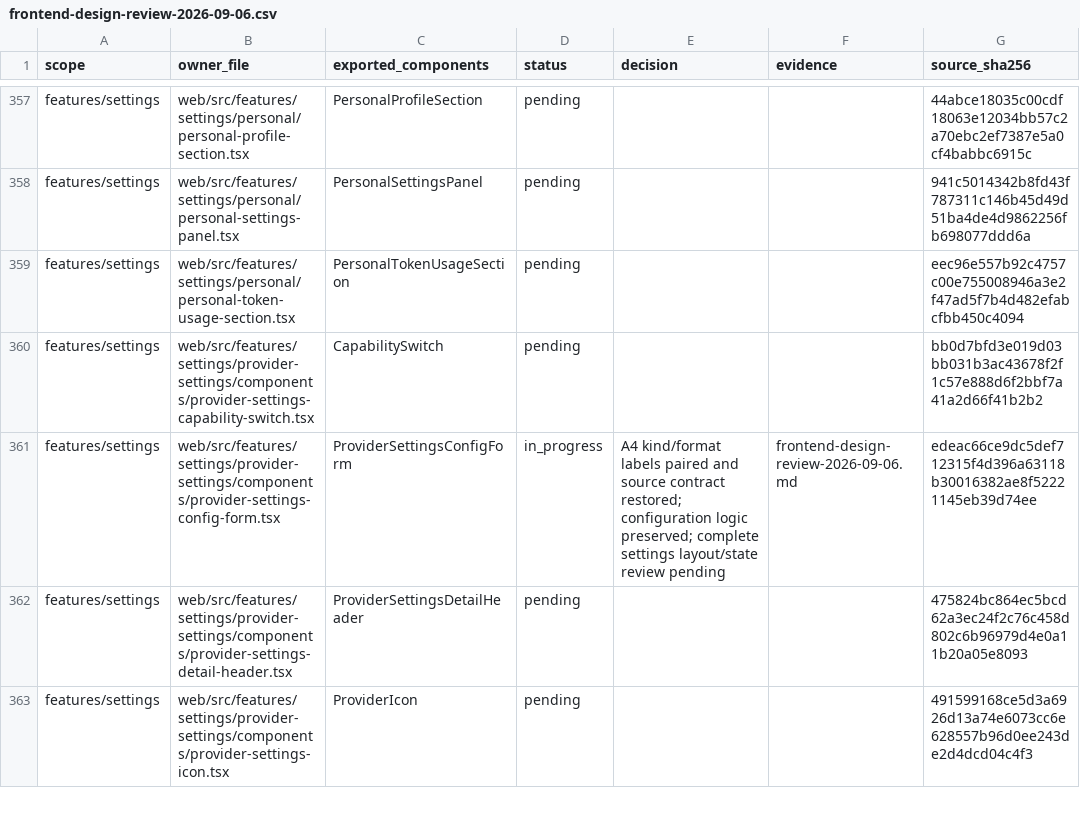
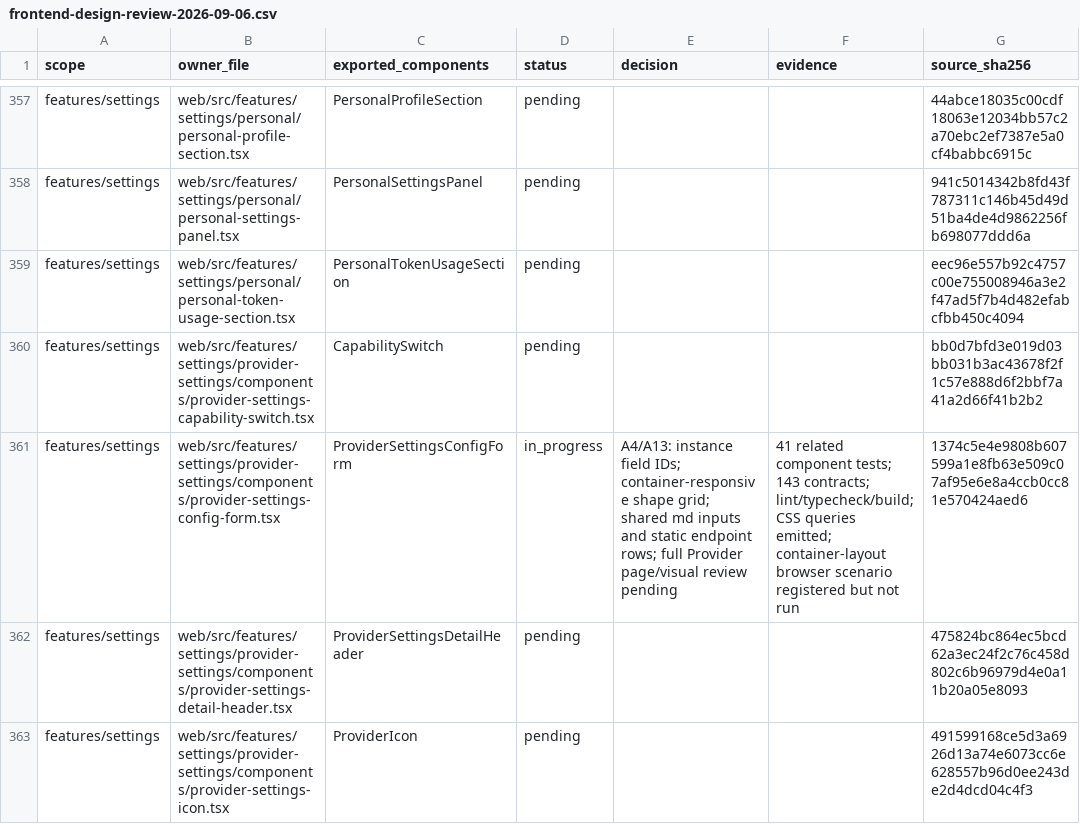
Before and after one commit to nexus-research-lab/nexus, a CSV file: docs/testing/frontend-design-review-2026-09-06.csv, drawn as a sheet; only a part is shown, gaps mark what is left out.

Commit message:
:art: Adapt provider configuration to its detail pane

```diff
--- a/docs/testing/frontend-design-review-2026-09-06.csv
+++ b/docs/testing/frontend-design-review-2026-09-06.csv
@@ -360,3 +360,3 @@ features/settings,web/src/features/settings/personal/personal-token-usage-sectio
 features/settings,web/src/features/settings/provider-settings/components/provider-settings-capability-switch.tsx,CapabilitySwitch,pending,,,bb0d7bfd3e019d03bb031b3ac43678f2f1c57e888d6f2bbf7a41a2d66f41b2b2
-features/settings,web/src/features/settings/provider-settings/components/provider-settings-config-form.tsx,ProviderSettingsConfigForm,in_progress,A4 kind/format labels paired and source contract restored; configuration logic preserved; complete settings layout/state review pending,frontend-design-review-2026-09-06.md,edeac66ce9dc5def712315f4d396a63118b30016382ae8f52221145eb39d74ee
+features/settings,web/src/features/settings/provider-settings/components/provider-settings-config-form.tsx,ProviderSettingsConfigForm,in_progress,A4/A13: instance field IDs; container-responsive shape grid; shared md inputs and static endpoint rows; full Provider page/visual review pending,41 related component tests; 143 contracts; lint/typecheck/build; CSS queries emitted; container-layout browser scenario registered but not run,1374c5e4e9808b607599a1e8fb63e509c07af95e6e8a4ccb0cc81e570424aed6
 features/settings,web/src/features/settings/provider-settings/components/provider-settings-detail-header.tsx,ProviderSettingsDetailHeader,pending,,,475824bc864ec5bcd62a3ec24f2c76c458d802c6b96979d4e0a11b20a05e8093
```
Also changed, not shown: 10 other files.
